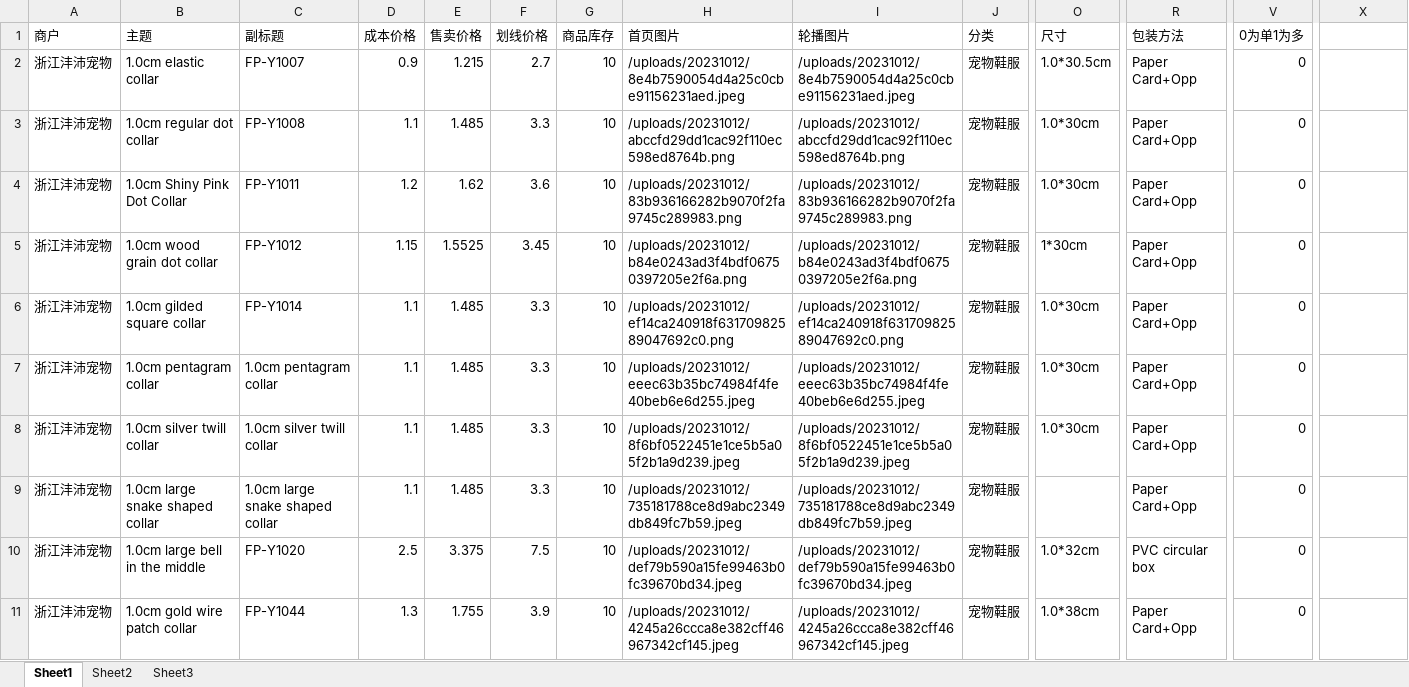
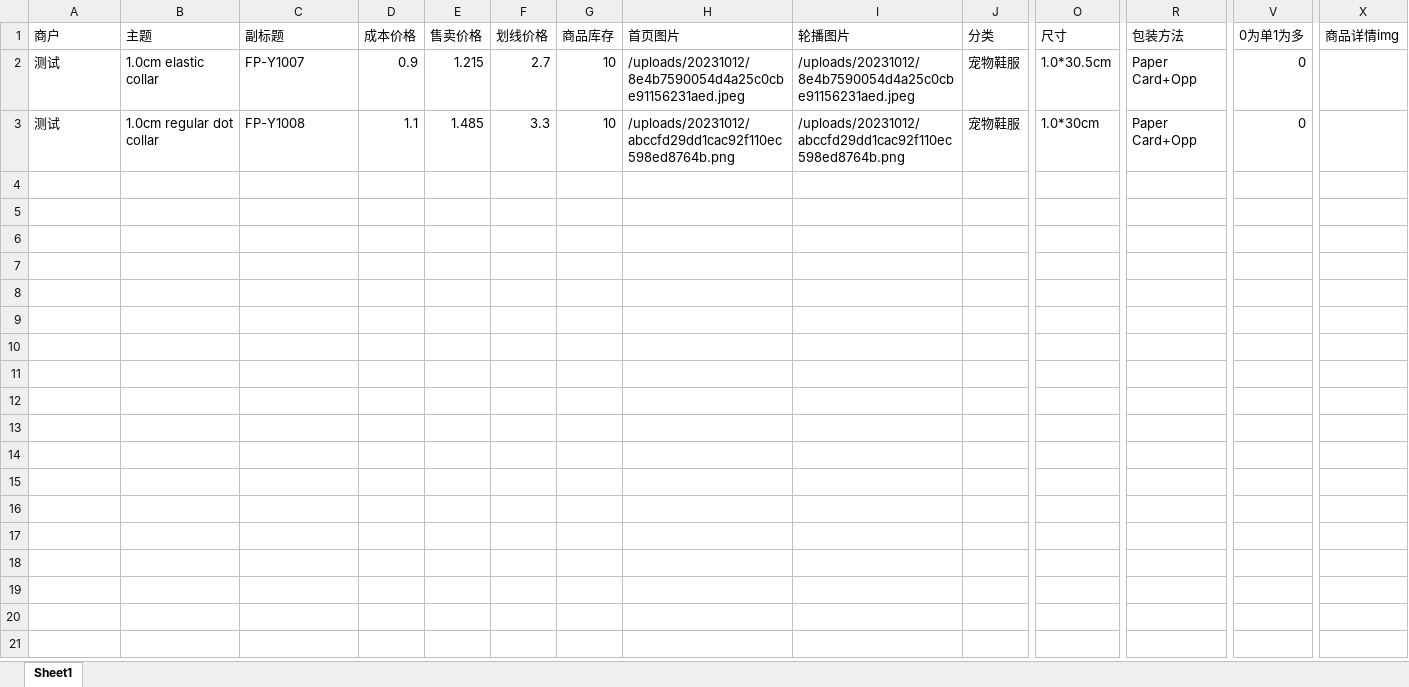
Before and after one commit to select-ldl/TEST-star, an Excel workbook: TEST-CODE/d-power/d-power-up-down/d-power-re-up/d_power (6).xlsx, sheet Sheet1, drawn as a sheet; only a part is shown, gaps mark what is left out; values as stored, in another font and other column widths than the file's, no borders; rows hold the shown columns only; the diff covers the shown part only; the diff names each change by its address in the sheet, - before the commit and + after, or states it on an @@ line.

```diff
--- a/TEST-CODE/d-power/d-power-up-down/d-power-re-up/d_power (6).xlsx (sheet Sheet1)
+++ b/TEST-CODE/d-power/d-power-up-down/d-power-re-up/d_power (6).xlsx (sheet Sheet1)
-sheet tab: Sheet2
-sheet tab: Sheet3
-X1: (empty)
+X1: 商品详情img
-A2:A3 (商户): 浙江沣沛宠物
+A2:A3 (商户): 测试
-row 4: 浙江沣沛宠物 | 1.0cm Shiny Pink Dot Collar | FP-Y1011 | 1.2 | 1.62 | 3.6 | 10 | /uploads/20231012/83b936166282b9070f2fa9745c289983.png | /uploads/20231012/83b936166282b9070f2fa9745c289983.png | 宠物鞋服 | 1.0*30cm | Paper Card+Opp | 0
-row 5: 浙江沣沛宠物 | 1.0cm wood grain dot collar | FP-Y1012 | 1.15 | 1.5525 | 3.45 | 10 | /uploads/20231012/b84e0243ad3f4bdf06750397205e2f6a.png | /uploads/20231012/b84e0243ad3f4bdf06750397205e2f6a.png | 宠物鞋服 | 1*30cm | Paper Card+Opp | 0
-row 6: 浙江沣沛宠物 | 1.0cm gilded square collar | FP-Y1014 | 1.1 | 1.485 | 3.3 | 10 | /uploads/20231012/ef14ca240918f63170982589047692c0.png | /uploads/20231012/ef14ca240918f63170982589047692c0.png | 宠物鞋服 | 1.0*30cm | Paper Card+Opp | 0
-row 7: 浙江沣沛宠物 | 1.0cm pentagram collar | 1.0cm pentagram collar | 1.1 | 1.485 | 3.3 | 10 | /uploads/20231012/eeec63b35bc74984f4fe40beb6e6d255.jpeg | /uploads/20231012/eeec63b35bc74984f4fe40beb6e6d255.jpeg | 宠物鞋服 | 1.0*30cm | Paper Card+Opp | 0
-row 8: 浙江沣沛宠物 | 1.0cm silver twill collar | 1.0cm silver twill collar | 1.1 | 1.485 | 3.3 | 10 | /uploads/20231012/8f6bf0522451e1ce5b5a05f2b1a9d239.jpeg | /uploads/20231012/8f6bf0522451e1ce5b5a05f2b1a9d239.jpeg | 宠物鞋服 | 1.0*30cm | Paper Card+Opp | 0
-row 9: 浙江沣沛宠物 | 1.0cm large snake shaped collar | 1.0cm large snake shaped collar | 1.1 | 1.485 | 3.3 | 10 | /uploads/20231012/735181788ce8d9abc2349db849fc7b59.jpeg | /uploads/20231012/735181788ce8d9abc2349db849fc7b59.jpeg | 宠物鞋服 |  | Paper Card+Opp | 0
-row 10: 浙江沣沛宠物 | 1.0cm large bell in the middle | FP-Y1020 | 2.5 | 3.375 | 7.5 | 10 | /uploads/20231012/def79b590a15fe99463b0fc39670bd34.jpeg | /uploads/20231012/def79b590a15fe99463b0fc39670bd34.jpeg | 宠物鞋服 | 1.0*32cm | PVC circular box | 0
-row 11: 浙江沣沛宠物 | 1.0cm gold wire patch collar | FP-Y1044 | 1.3 | 1.755 | 3.9 | 10 | /uploads/20231012/4245a26ccca8e382cff46967342cf145.jpeg | /uploads/20231012/4245a26ccca8e382cff46967342cf145.jpeg | 宠物鞋服 | 1.0*38cm | Paper Card+Opp | 0
```
Also changed, not shown: 16 removed rows elsewhere in this sheet, 12 other files.
